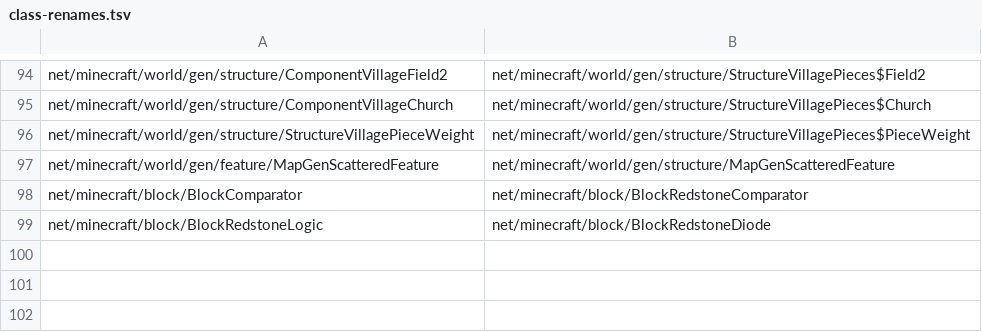
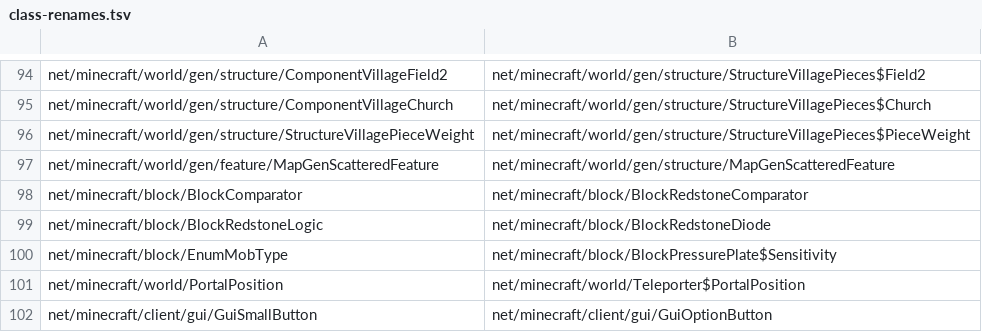
Before and after one commit to kylepitcock/Legacy-Connector, a TSV file: loader/src/main/resources/legacyconnector/forward/1.6.4/class-renames.tsv, drawn as a sheet; only a part is shown, gaps mark what is left out; the diff names each change by its address in the sheet, - before the commit and + after, or states it on an @@ line.

```diff
--- a/loader/src/main/resources/legacyconnector/forward/1.6.4/class-renames.tsv
+++ b/loader/src/main/resources/legacyconnector/forward/1.6.4/class-renames.tsv
+row 100: net/minecraft/block/EnumMobType | net/minecraft/block/BlockPressurePlate$Sensitivity
+row 101: net/minecraft/world/PortalPosition | net/minecraft/world/Teleporter$PortalPosition
+row 102: net/minecraft/client/gui/GuiSmallButton | net/minecraft/client/gui/GuiOptionButton
```
Also changed, not shown: loader/src/main/resources/legacyconnector/forward/1.6.4/member-manual.tsv, 19 other files.
